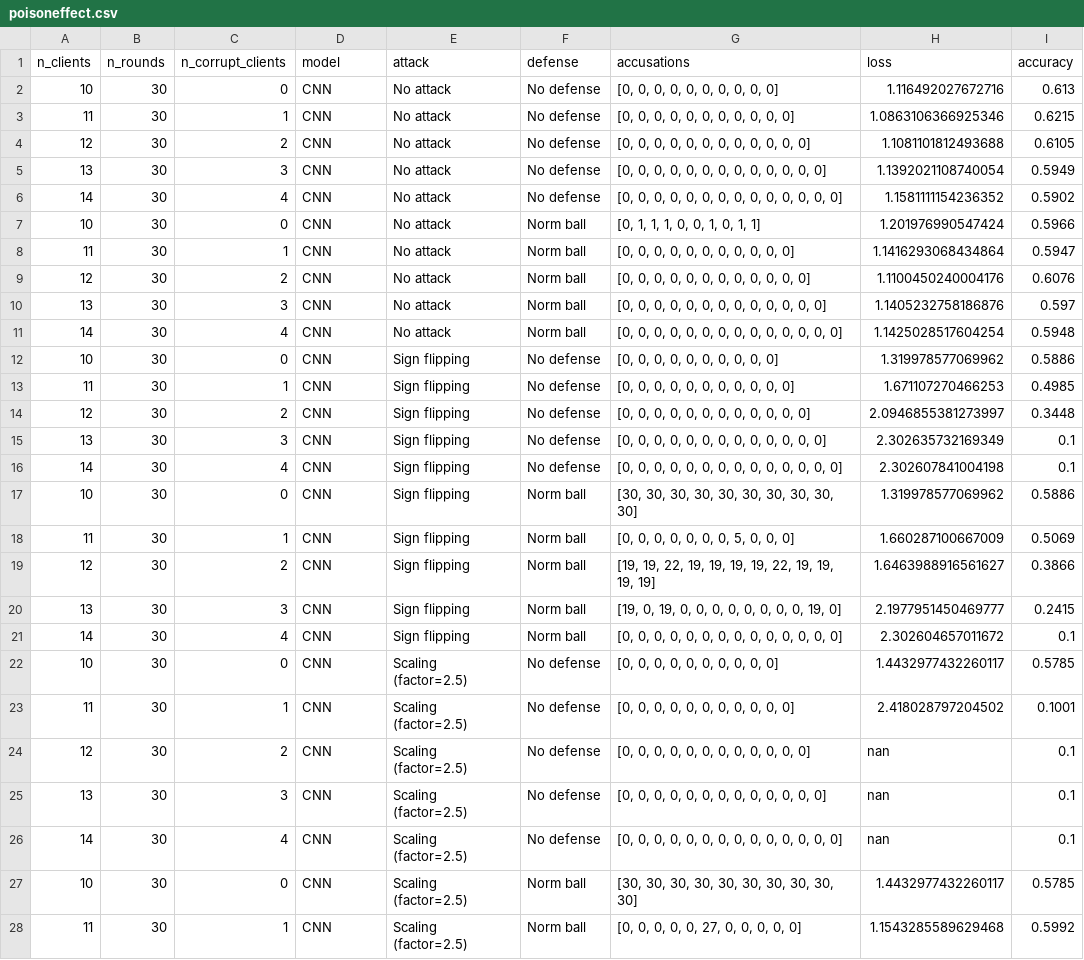
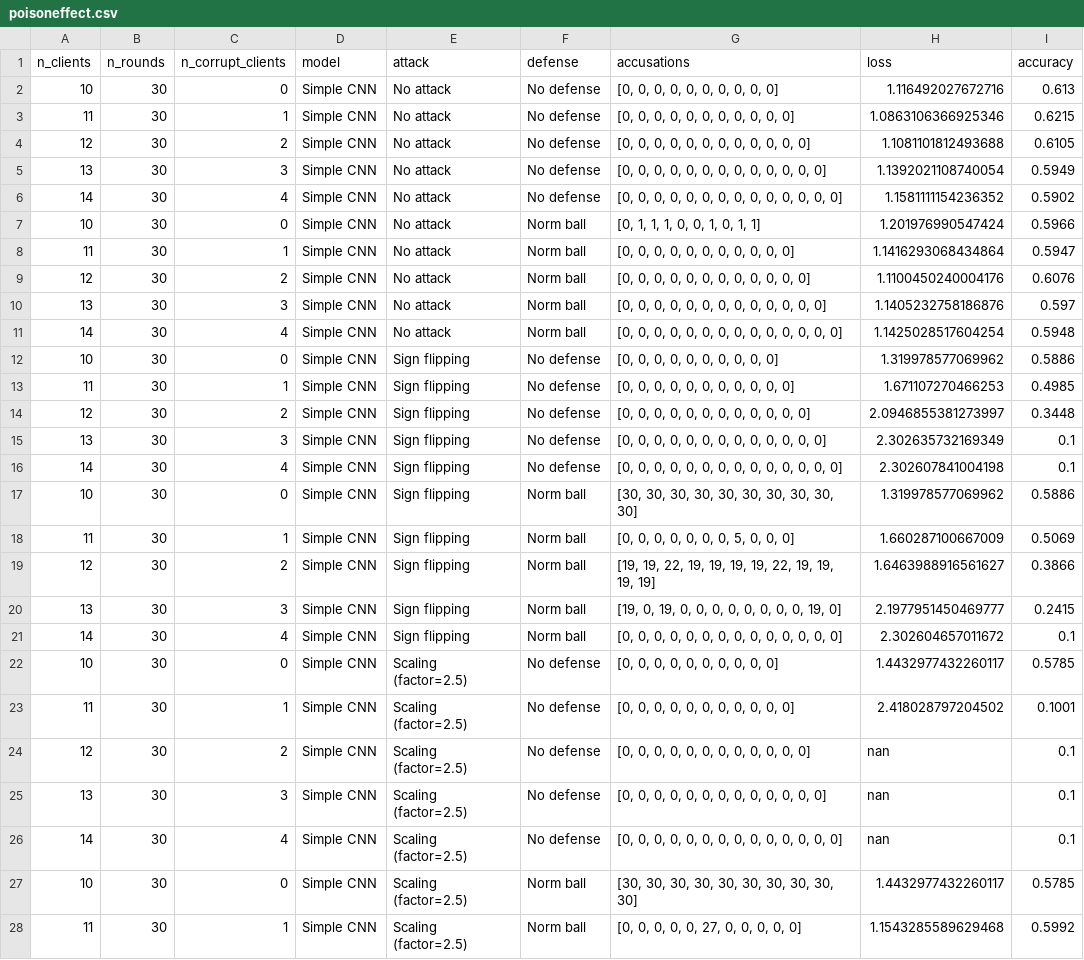
Before and after one commit to sbaldasty/heracleum, a CSV file: out/poisoneffect.csv, drawn as a sheet; only a part is shown; the diff covers the shown part only.

Commit message:
parameterize on model

```diff
--- a/out/poisoneffect.csv
+++ b/out/poisoneffect.csv
@@ -1,28 +1,28 @@
 n_clients,n_rounds,n_corrupt_clients,model,attack,defense,accusations,loss,accuracy
-10,30,0,CNN,No attack,No defense,"[0, 0, 0, 0, 0, 0, 0, 0, 0, 0]",1.116492027672716,0.613
-11,30,1,CNN,No attack,No defense,"[0, 0, 0, 0, 0, 0, 0, 0, 0, 0, 0]",1.0863106366925346,0.6215
-12,30,2,CNN,No attack,No defense,"[0, 0, 0, 0, 0, 0, 0, 0, 0, 0, 0, 0]",1.1081101812493688,0.6105
-13,30,3,CNN,No attack,No defense,"[0, 0, 0, 0, 0, 0, 0, 0, 0, 0, 0, 0, 0]",1.1392021108740054,0.5949
-14,30,4,CNN,No attack,No defense,"[0, 0, 0, 0, 0, 0, 0, 0, 0, 0, 0, 0, 0, 0]",1.1581111154236352,0.5902
-10,30,0,CNN,No attack,Norm ball,"[0, 1, 1, 1, 0, 0, 1, 0, 1, 1]",1.201976990547424,0.5966
-11,30,1,CNN,No attack,Norm ball,"[0, 0, 0, 0, 0, 0, 0, 0, 0, 0, 0]",1.1416293068434864,0.5947
-12,30,2,CNN,No attack,Norm ball,"[0, 0, 0, 0, 0, 0, 0, 0, 0, 0, 0, 0]",1.1100450240004176,0.6076
-13,30,3,CNN,No attack,Norm ball,"[0, 0, 0, 0, 0, 0, 0, 0, 0, 0, 0, 0, 0]",1.1405232758186876,0.597
-14,30,4,CNN,No attack,Norm ball,"[0, 0, 0, 0, 0, 0, 0, 0, 0, 0, 0, 0, 0, 0]",1.1425028517604254,0.5948
-10,30,0,CNN,Sign flipping,No defense,"[0, 0, 0, 0, 0, 0, 0, 0, 0, 0]",1.319978577069962,0.5886
-11,30,1,CNN,Sign flipping,No defense,"[0, 0, 0, 0, 0, 0, 0, 0, 0, 0, 0]",1.671107270466253,0.4985
-12,30,2,CNN,Sign flipping,No defense,"[0, 0, 0, 0, 0, 0, 0, 0, 0, 0, 0, 0]",2.0946855381273997,0.3448
-13,30,3,CNN,Sign flipping,No defense,"[0, 0, 0, 0, 0, 0, 0, 0, 0, 0, 0, 0, 0]",2.302635732169349,0.1
-14,30,4,CNN,Sign flipping,No defense,"[0, 0, 0, 0, 0, 0, 0, 0, 0, 0, 0, 0, 0, 0]",2.302607841004198,0.1
-10,30,0,CNN,Sign flipping,Norm ball,"[30, 30, 30, 30, 30, 30, 30, 30, 30, 30]",1.319978577069962,0.5886
-11,30,1,CNN,Sign flipping,Norm ball,"[0, 0, 0, 0, 0, 0, 0, 5, 0, 0, 0]",1.660287100667009,0.5069
-12,30,2,CNN,Sign flipping,Norm ball,"[19, 19, 22, 19, 19, 19, 19, 22, 19, 19, 19, 19]",1.6463988916561627,0.3866
-13,30,3,CNN,Sign flipping,Norm ball,"[19, 0, 19, 0, 0, 0, 0, 0, 0, 0, 0, 19, 0]",2.1977951450469777,0.2415
-14,30,4,CNN,Sign flipping,Norm ball,"[0, 0, 0, 0, 0, 0, 0, 0, 0, 0, 0, 0, 0, 0]",2.302604657011672,0.1
-10,30,0,CNN,Scaling (factor=2.5),No defense,"[0, 0, 0, 0, 0, 0, 0, 0, 0, 0]",1.4432977432260117,0.5785
-11,30,1,CNN,Scaling (factor=2.5),No defense,"[0, 0, 0, 0, 0, 0, 0, 0, 0, 0, 0]",2.418028797204502,0.1001
-12,30,2,CNN,Scaling (factor=2.5),No defense,"[0, 0, 0, 0, 0, 0, 0, 0, 0, 0, 0, 0]",nan,0.1
-13,30,3,CNN,Scaling (factor=2.5),No defense,"[0, 0, 0, 0, 0, 0, 0, 0, 0, 0, 0, 0, 0]",nan,0.1
-14,30,4,CNN,Scaling (factor=2.5),No defense,"[0, 0, 0, 0, 0, 0, 0, 0, 0, 0, 0, 0, 0, 0]",nan,0.1
-10,30,0,CNN,Scaling (factor=2.5),Norm ball,"[30, 30, 30, 30, 30, 30, 30, 30, 30, 30]",1.4432977432260117,0.5785
-11,30,1,CNN,Scaling (factor=2.5),Norm ball,"[0, 0, 0, 0, 0, 27, 0, 0, 0, 0, 0]",1.1543285589629468,0.5992
+10,30,0,Simple CNN,No attack,No defense,"[0, 0, 0, 0, 0, 0, 0, 0, 0, 0]",1.116492027672716,0.613
+11,30,1,Simple CNN,No attack,No defense,"[0, 0, 0, 0, 0, 0, 0, 0, 0, 0, 0]",1.0863106366925346,0.6215
+12,30,2,Simple CNN,No attack,No defense,"[0, 0, 0, 0, 0, 0, 0, 0, 0, 0, 0, 0]",1.1081101812493688,0.6105
+13,30,3,Simple CNN,No attack,No defense,"[0, 0, 0, 0, 0, 0, 0, 0, 0, 0, 0, 0, 0]",1.1392021108740054,0.5949
+14,30,4,Simple CNN,No attack,No defense,"[0, 0, 0, 0, 0, 0, 0, 0, 0, 0, 0, 0, 0, 0]",1.1581111154236352,0.5902
+10,30,0,Simple CNN,No attack,Norm ball,"[0, 1, 1, 1, 0, 0, 1, 0, 1, 1]",1.201976990547424,0.5966
+11,30,1,Simple CNN,No attack,Norm ball,"[0, 0, 0, 0, 0, 0, 0, 0, 0, 0, 0]",1.1416293068434864,0.5947
+12,30,2,Simple CNN,No attack,Norm ball,"[0, 0, 0, 0, 0, 0, 0, 0, 0, 0, 0, 0]",1.1100450240004176,0.6076
+13,30,3,Simple CNN,No attack,Norm ball,"[0, 0, 0, 0, 0, 0, 0, 0, 0, 0, 0, 0, 0]",1.1405232758186876,0.597
+14,30,4,Simple CNN,No attack,Norm ball,"[0, 0, 0, 0, 0, 0, 0, 0, 0, 0, 0, 0, 0, 0]",1.1425028517604254,0.5948
+10,30,0,Simple CNN,Sign flipping,No defense,"[0, 0, 0, 0, 0, 0, 0, 0, 0, 0]",1.319978577069962,0.5886
+11,30,1,Simple CNN,Sign flipping,No defense,"[0, 0, 0, 0, 0, 0, 0, 0, 0, 0, 0]",1.671107270466253,0.4985
+12,30,2,Simple CNN,Sign flipping,No defense,"[0, 0, 0, 0, 0, 0, 0, 0, 0, 0, 0, 0]",2.0946855381273997,0.3448
+13,30,3,Simple CNN,Sign flipping,No defense,"[0, 0, 0, 0, 0, 0, 0, 0, 0, 0, 0, 0, 0]",2.302635732169349,0.1
+14,30,4,Simple CNN,Sign flipping,No defense,"[0, 0, 0, 0, 0, 0, 0, 0, 0, 0, 0, 0, 0, 0]",2.302607841004198,0.1
+10,30,0,Simple CNN,Sign flipping,Norm ball,"[30, 30, 30, 30, 30, 30, 30, 30, 30, 30]",1.319978577069962,0.5886
+11,30,1,Simple CNN,Sign flipping,Norm ball,"[0, 0, 0, 0, 0, 0, 0, 5, 0, 0, 0]",1.660287100667009,0.5069
+12,30,2,Simple CNN,Sign flipping,Norm ball,"[19, 19, 22, 19, 19, 19, 19, 22, 19, 19, 19, 19]",1.6463988916561627,0.3866
+13,30,3,Simple CNN,Sign flipping,Norm ball,"[19, 0, 19, 0, 0, 0, 0, 0, 0, 0, 0, 19, 0]",2.1977951450469777,0.2415
+14,30,4,Simple CNN,Sign flipping,Norm ball,"[0, 0, 0, 0, 0, 0, 0, 0, 0, 0, 0, 0, 0, 0]",2.302604657011672,0.1
+10,30,0,Simple CNN,Scaling (factor=2.5),No defense,"[0, 0, 0, 0, 0, 0, 0, 0, 0, 0]",1.4432977432260117,0.5785
+11,30,1,Simple CNN,Scaling (factor=2.5),No defense,"[0, 0, 0, 0, 0, 0, 0, 0, 0, 0, 0]",2.418028797204502,0.1001
+12,30,2,Simple CNN,Scaling (factor=2.5),No defense,"[0, 0, 0, 0, 0, 0, 0, 0, 0, 0, 0, 0]",nan,0.1
+13,30,3,Simple CNN,Scaling (factor=2.5),No defense,"[0, 0, 0, 0, 0, 0, 0, 0, 0, 0, 0, 0, 0]",nan,0.1
+14,30,4,Simple CNN,Scaling (factor=2.5),No defense,"[0, 0, 0, 0, 0, 0, 0, 0, 0, 0, 0, 0, 0, 0]",nan,0.1
+10,30,0,Simple CNN,Scaling (factor=2.5),Norm ball,"[30, 30, 30, 30, 30, 30, 30, 30, 30, 30]",1.4432977432260117,0.5785
+11,30,1,Simple CNN,Scaling (factor=2.5),Norm ball,"[0, 0, 0, 0, 0, 27, 0, 0, 0, 0, 0]",1.1543285589629468,0.5992
```
Also changed, not shown: 13 edited cells elsewhere in this file, 2 other files.
